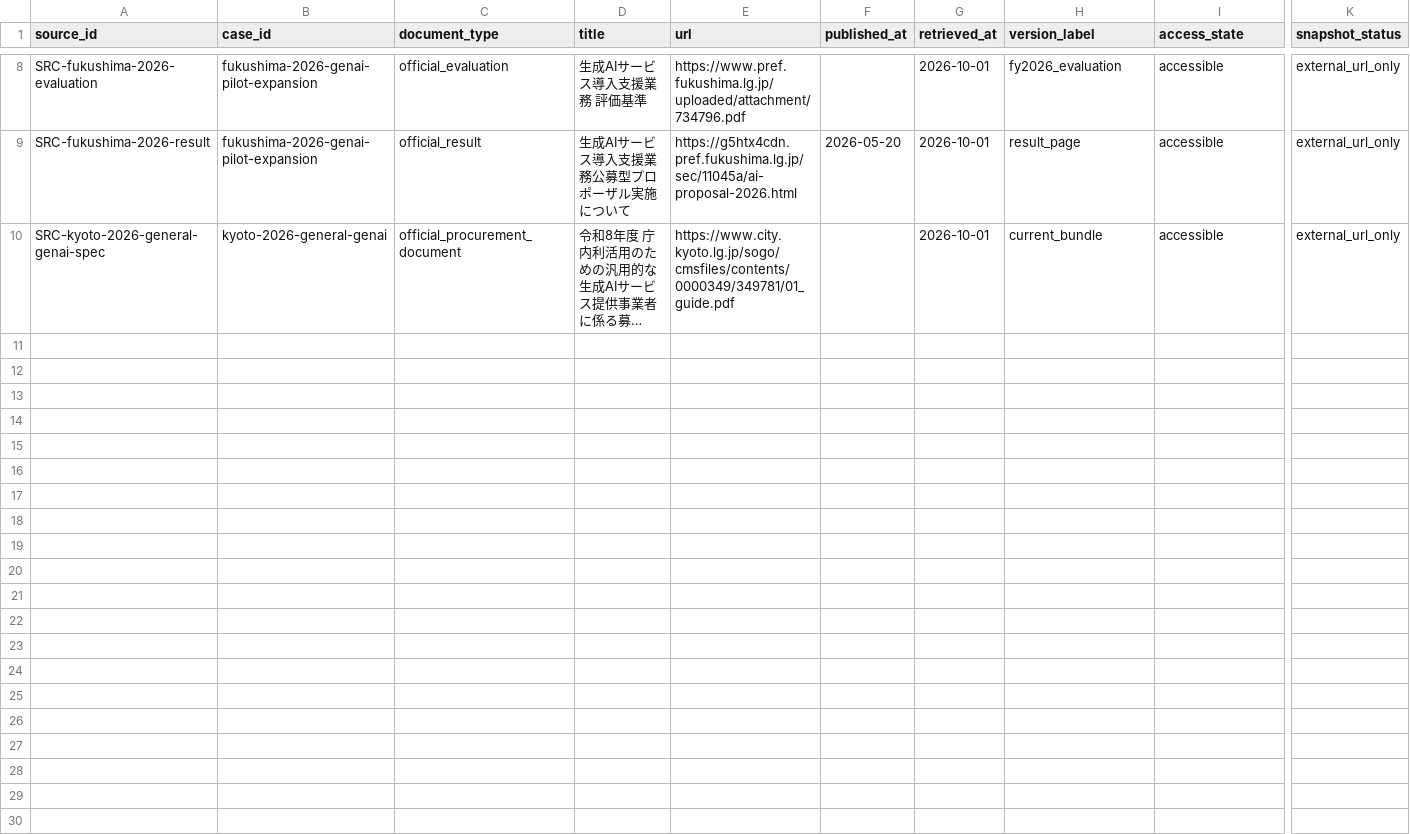
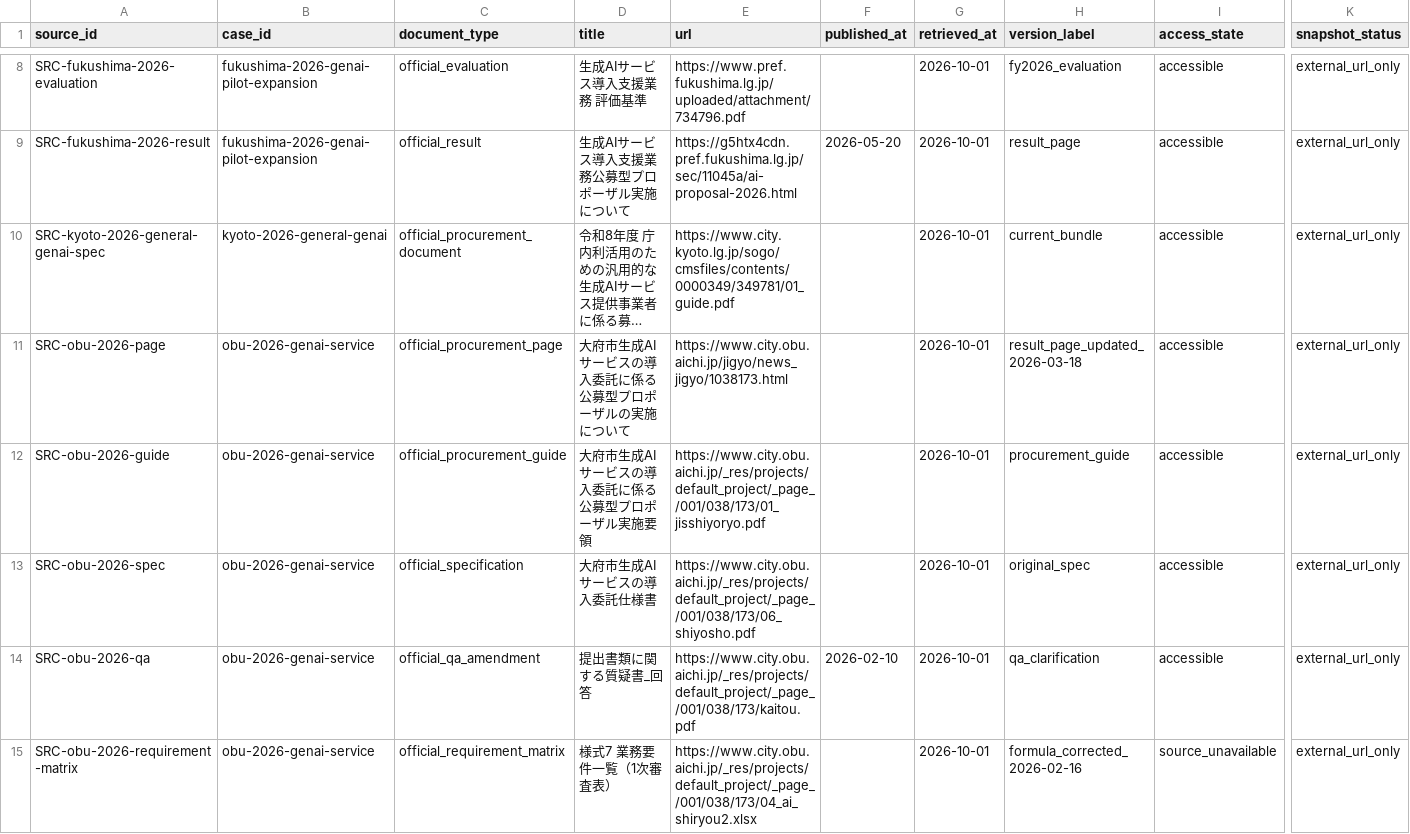
Before and after one commit to Josh-Temple/public-sector-ai-procurement-japan, a CSV file: data/source_documents.csv, drawn as a sheet; only a part is shown, gaps mark what is left out; long unchanged cells end in …; rows hold the shown columns only; the diff covers the shown part only; the diff names each change by its address in the sheet, - before the commit and + after, or states it on an @@ line.

Commit message:
Register Obu and Yaizu source documents

```diff
--- a/data/source_documents.csv
+++ b/data/source_documents.csv
+row 11: SRC-obu-2026-page | obu-2026-genai-service | official_procurement_page | 大府市生成AIサービスの導入委託に係る公募型プロポーザルの実施について | https://www.city.obu.aichi.jp/jigyo/news_jigyo/1038173.html |  | 2026-10-01 | result_page_updated_2026-03-18 | accessible | external_url_only
+row 12: SRC-obu-2026-guide | obu-2026-genai-service | official_procurement_guide | 大府市生成AIサービスの導入委託に係る公募型プロポーザル実施要領 | https://www.city.obu.aichi.jp/_res/projects/default_project/_page_/001/038/173/01_jisshiyoryo.pdf |  | 2026-10-01 | procurement_guide | accessible | external_url_only
+row 13: SRC-obu-2026-spec | obu-2026-genai-service | official_specification | 大府市生成AIサービスの導入委託仕様書 | https://www.city.obu.aichi.jp/_res/projects/default_project/_page_/001/038/173/06_shiyosho.pdf |  | 2026-10-01 | original_spec | accessible | external_url_only
+row 14: SRC-obu-2026-qa | obu-2026-genai-service | official_qa_amendment | 提出書類に関する質疑書_回答 | https://www.city.obu.aichi.jp/_res/projects/default_project/_page_/001/038/173/kaitou.pdf | 2026-02-10 | 2026-10-01 | qa_clarification | accessible | external_url_only
+row 15: SRC-obu-2026-requirement-matrix | obu-2026-genai-service | official_requirement_matrix | 様式7 業務要件一覧（1次審査表） | https://www.city.obu.aichi.jp/_res/projects/default_project/_page_/001/038/173/04_ai_shiryou2.xlsx |  | 2026-10-01 | formula_corrected_2026-02-16 | source_unavailable | external_url_only
```
Also changed, not shown: 4 added rows elsewhere in this file.
